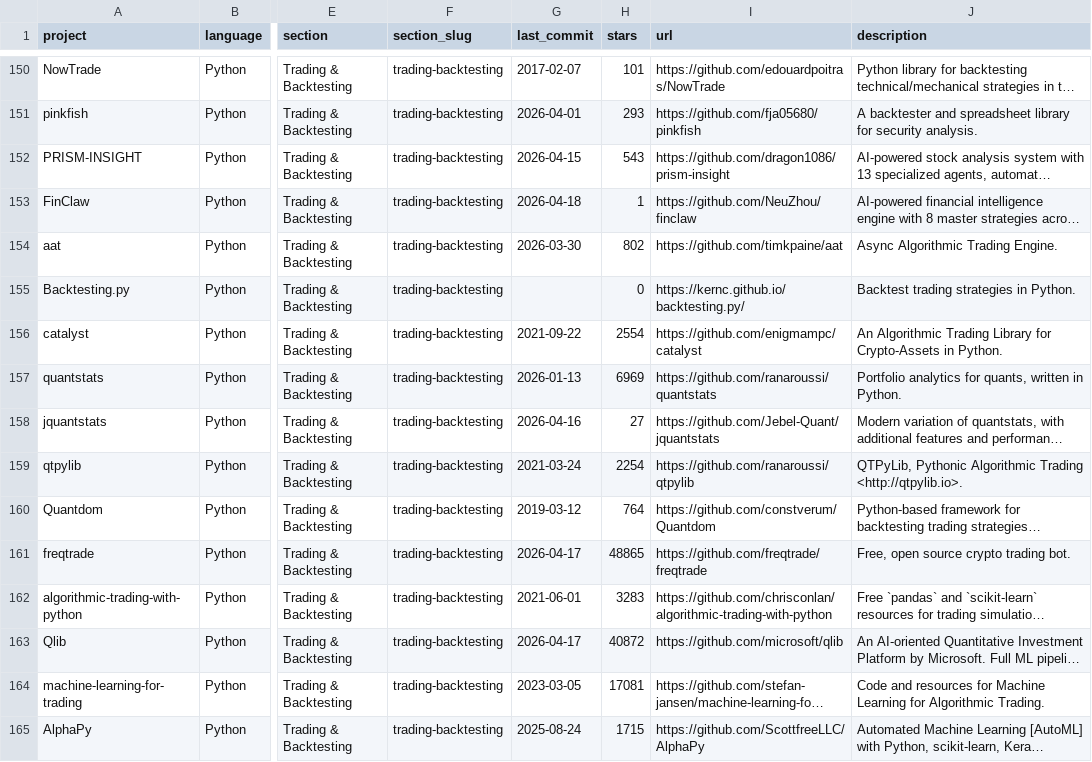
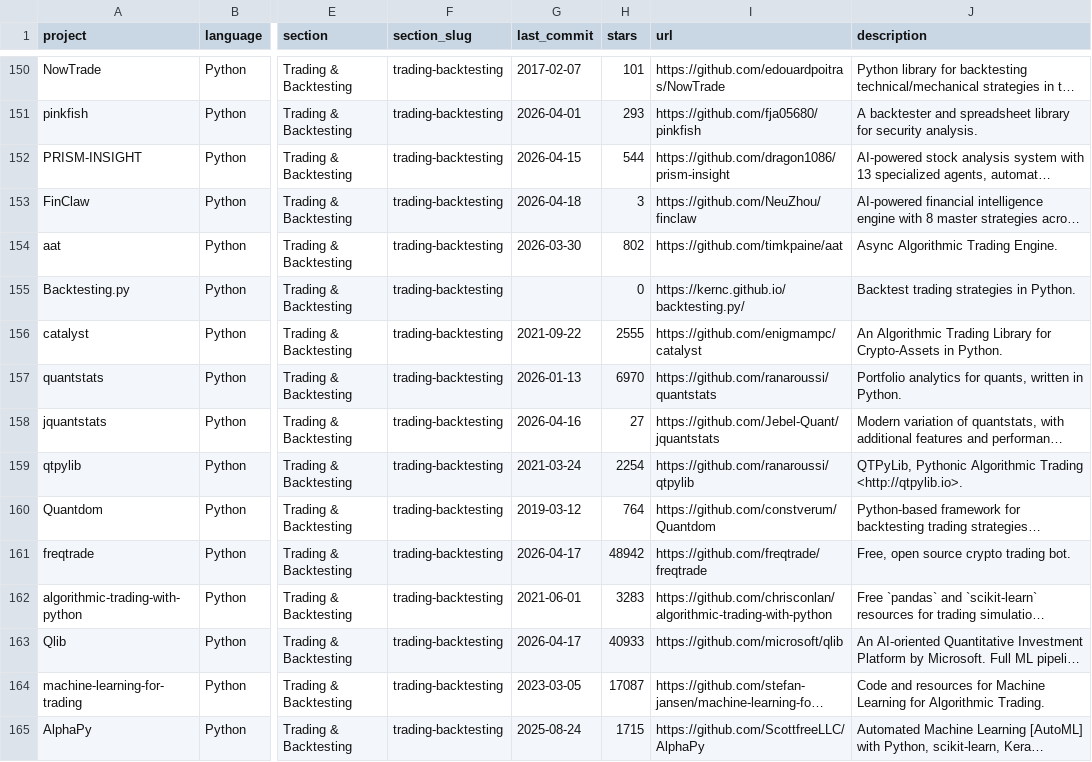
Before and after one commit to aspir123/awesome-quant, a CSV file: projects.csv, drawn as a sheet; only a part is shown, gaps mark what is left out; long unchanged cells end in …; the diff covers the shown part only; the diff names each change by its address in the sheet, - before the commit and + after, or states it on an @@ line.

```diff
--- a/projects.csv
+++ b/projects.csv
-H152 (stars): 543
+H152 (stars): 544
-H153 (stars): 1
+H153 (stars): 3
-H156 (stars): 2554
+H156 (stars): 2555
-H157 (stars): 6969
+H157 (stars): 6970
-H161 (stars): 48865
+H161 (stars): 48942
-H163 (stars): 40872
+H163 (stars): 40933
-H164 (stars): 17081
+H164 (stars): 17087
```
Also changed, not shown: 114 edited cells elsewhere in this file, 1 other file.
